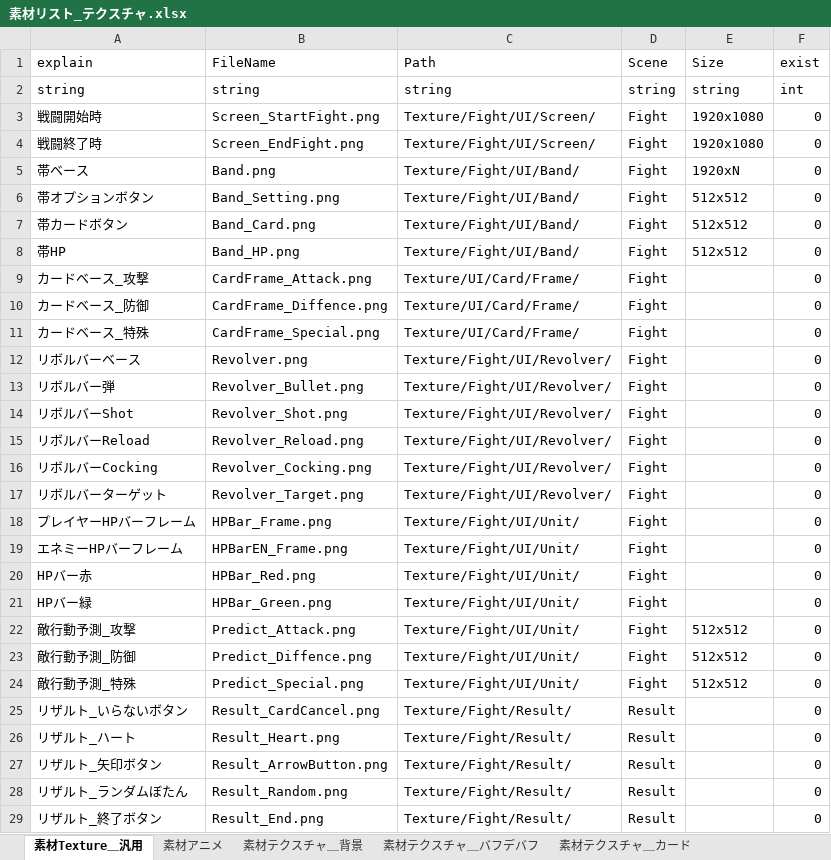
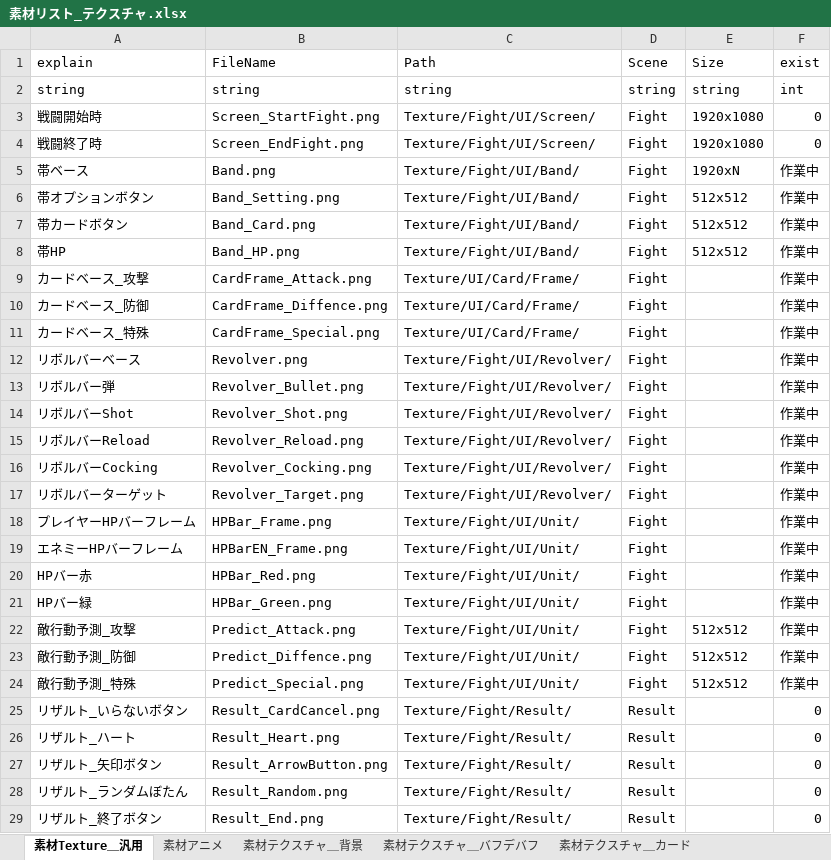
Before and after one commit to asaburo3983/LoveBullet, an Excel workbook: 管理/素材用エクセル/素材リスト_テクスチャ.xlsx, sheet 素材Texture＿汎用, drawn as a sheet; only a part is shown; values as stored, in another font and other column widths than the file's, no borders; conditional formats not drawn; the diff names each change by its address in the sheet, - before the commit and + after, or states it on an @@ line.

```diff
--- a/管理/素材用エクセル/素材リスト_テクスチャ.xlsx (sheet 素材Texture＿汎用)
+++ b/管理/素材用エクセル/素材リスト_テクスチャ.xlsx (sheet 素材Texture＿汎用)
-F5:F24 (exist): 0
+F5:F24 (exist): 作業中
```
Also changed, not shown: 1 other file.
